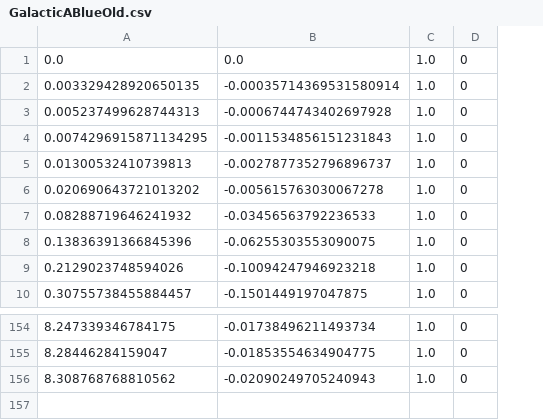
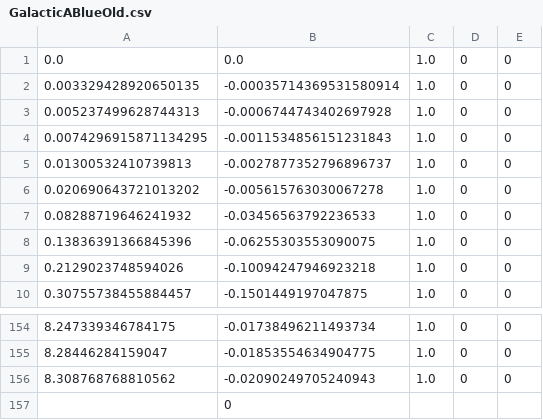
Before and after one commit to Monarch-Robotics-1245/FRC-2021, a CSV file: src/main/deploy/GalacticABlueOld.csv, drawn as a sheet; only a part is shown, gaps mark what is left out; the diff names each change by its address in the sheet, - before the commit and + after, or states it on an @@ line.

```diff
--- a/src/main/deploy/GalacticABlueOld.csv
+++ b/src/main/deploy/GalacticABlueOld.csv
+column E, rows 1-10: all 0; rows 154-156: all 0
+row 157:  | 0
```
Also changed, not shown: src/main/deploy/BarrelFull.csv, src/main/deploy/GalacticABlue.csv, 14 other files.
